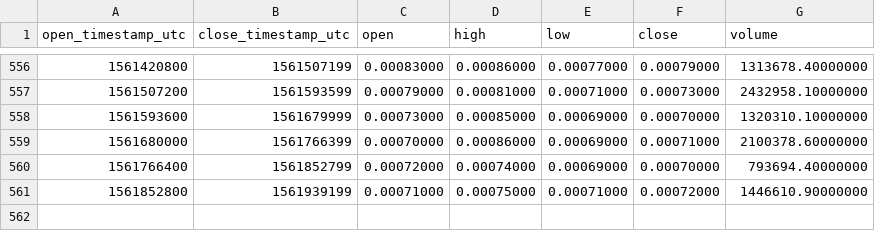
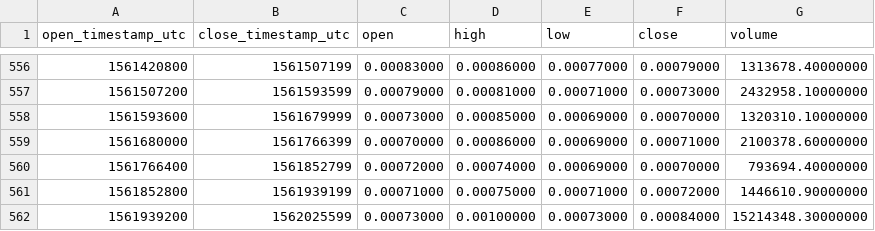
Before and after one commit to cryptobigbro/binance-GTOBNB, a CSV file: binance-GTOBNB-1d.csv, drawn as a sheet; only a part is shown, gaps mark what is left out; the diff names each change by its address in the sheet, - before the commit and + after, or states it on an @@ line.

Commit message:
Update OHLCV data.

```diff
--- a/binance-GTOBNB-1d.csv
+++ b/binance-GTOBNB-1d.csv
+row 562: 1561939200 | 1562025599 | 0.00073000 | 0.00100000 | 0.00073000 | 0.00084000 | 15214348.30000000
```
Also changed, not shown: 1 other file.
